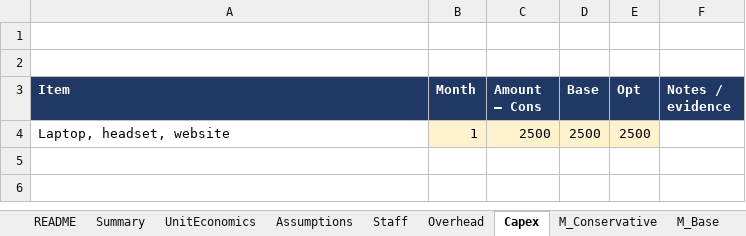
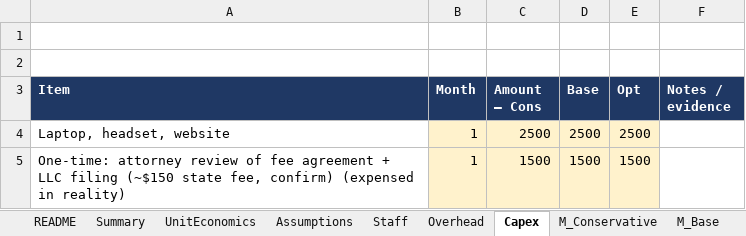
Before and after one commit to arnavhiteshpatel-cloud/playground, an Excel workbook: project-atlas/08_financial_models/WS12-014_model.xlsx, sheet Capex, drawn as a sheet; values as stored, in another font and other column widths than the file's, no borders; the diff names each change by its address in the sheet, - before the commit and + after, or states it on an @@ line.

```diff
--- a/project-atlas/08_financial_models/WS12-014_model.xlsx (sheet Capex)
+++ b/project-atlas/08_financial_models/WS12-014_model.xlsx (sheet Capex)
+row 5: One-time: attorney review of fee agreement + LLC filing (~$150 state fee, confirm) (expensed in reality) | 1 | 1500 | 1500 | 1500
```
Also changed, not shown: sheet M_Base, sheet M_Optimistic, sheet M_Conservative, sheet Annual, sheet Stress, sheet Sensitivity, 6 more sheets, project-atlas/08_financial_models/WS05-007_model.xlsx, 9 other files.
